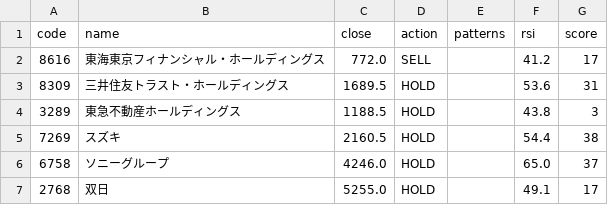
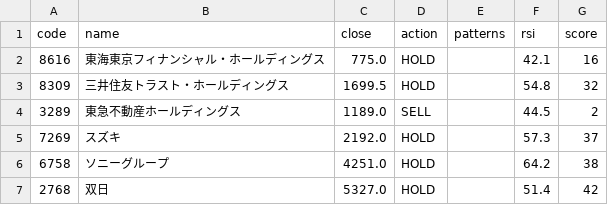
Before and after one commit to hkawkaw-ux/jp-stock-system, a CSV file: app/watchlist_signals.csv, drawn as a sheet.

```diff
--- a/app/watchlist_signals.csv
+++ b/app/watchlist_signals.csv
@@ -1,7 +1,7 @@
 code,name,close,action,patterns,rsi,score
-8616,東海東京フィナンシャル・ホールディングス,772.0,SELL,,41.2,17
-8309,三井住友トラスト・ホールディングス,1689.5,HOLD,,53.6,31
-3289,東急不動産ホールディングス,1188.5,HOLD,,43.8,3
-7269,スズキ,2160.5,HOLD,,54.4,38
-6758,ソニーグループ,4246.0,HOLD,,65.0,37
-2768,双日,5255.0,HOLD,,49.1,17
+8616,東海東京フィナンシャル・ホールディングス,775.0,HOLD,,42.1,16
+8309,三井住友トラスト・ホールディングス,1699.5,HOLD,,54.8,32
+3289,東急不動産ホールディングス,1189.0,SELL,,44.5,2
+7269,スズキ,2192.0,HOLD,,57.3,37
+6758,ソニーグループ,4251.0,HOLD,,64.2,38
+2768,双日,5327.0,HOLD,,51.4,42
```
Also changed, not shown: app/universe_snapshot.csv, 2 other files.
